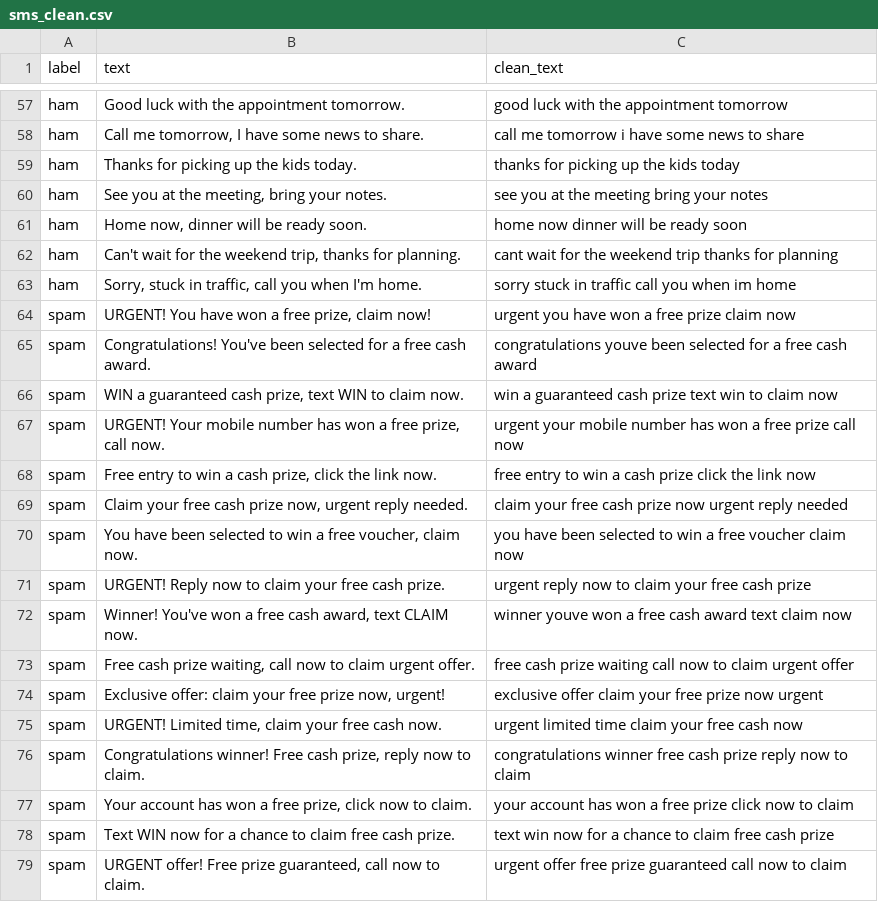
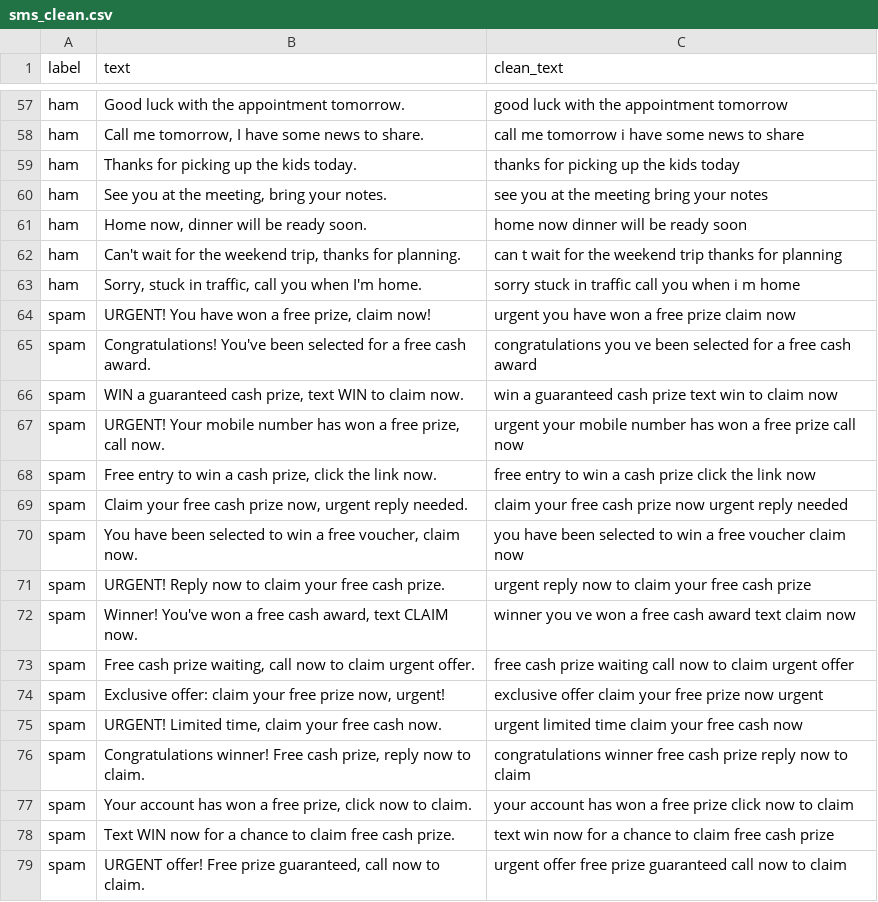
Before and after one commit to Golden1989/meus-projetos, a CSV file: estudos_ML_NLP/inter_to_NLP/sms_clean.csv, drawn as a sheet; only a part is shown, gaps mark what is left out; the diff covers the shown part only.

```diff
--- a/estudos_ML_NLP/inter_to_NLP/sms_clean.csv
+++ b/estudos_ML_NLP/inter_to_NLP/sms_clean.csv
@@ -62,2 +62,2 @@ ham,"Home now, dinner will be ready soon.",home now dinner will be ready soon
-ham,"Can't wait for the weekend trip, thanks for planning.",cant wait for the weekend trip thanks for planning
-ham,"Sorry, stuck in traffic, call you when I'm home.",sorry stuck in traffic call you when im home
+ham,"Can't wait for the weekend trip, thanks for planning.",can t wait for the weekend trip  thanks for planning
+ham,"Sorry, stuck in traffic, call you when I'm home.",sorry  stuck in traffic  call you when i m home
@@ -65 +65 @@ spam,"URGENT! You have won a free prize, claim now!",urgent you have won a free
-spam,Congratulations! You've been selected for a free cash award.,congratulations youve been selected for a free cash award
+spam,Congratulations! You've been selected for a free cash award.,congratulations  you ve been selected for a free cash award
@@ -72 +72 @@ spam,URGENT! Reply now to claim your free cash prize.,urgent reply now to claim
-spam,"Winner! You've won a free cash award, text CLAIM now.",winner youve won a free cash award text claim now
+spam,"Winner! You've won a free cash award, text CLAIM now.",winner  you ve won a free cash award  text claim now
```
Also changed, not shown: 24 edited cells elsewhere in this file, 5 other files.
